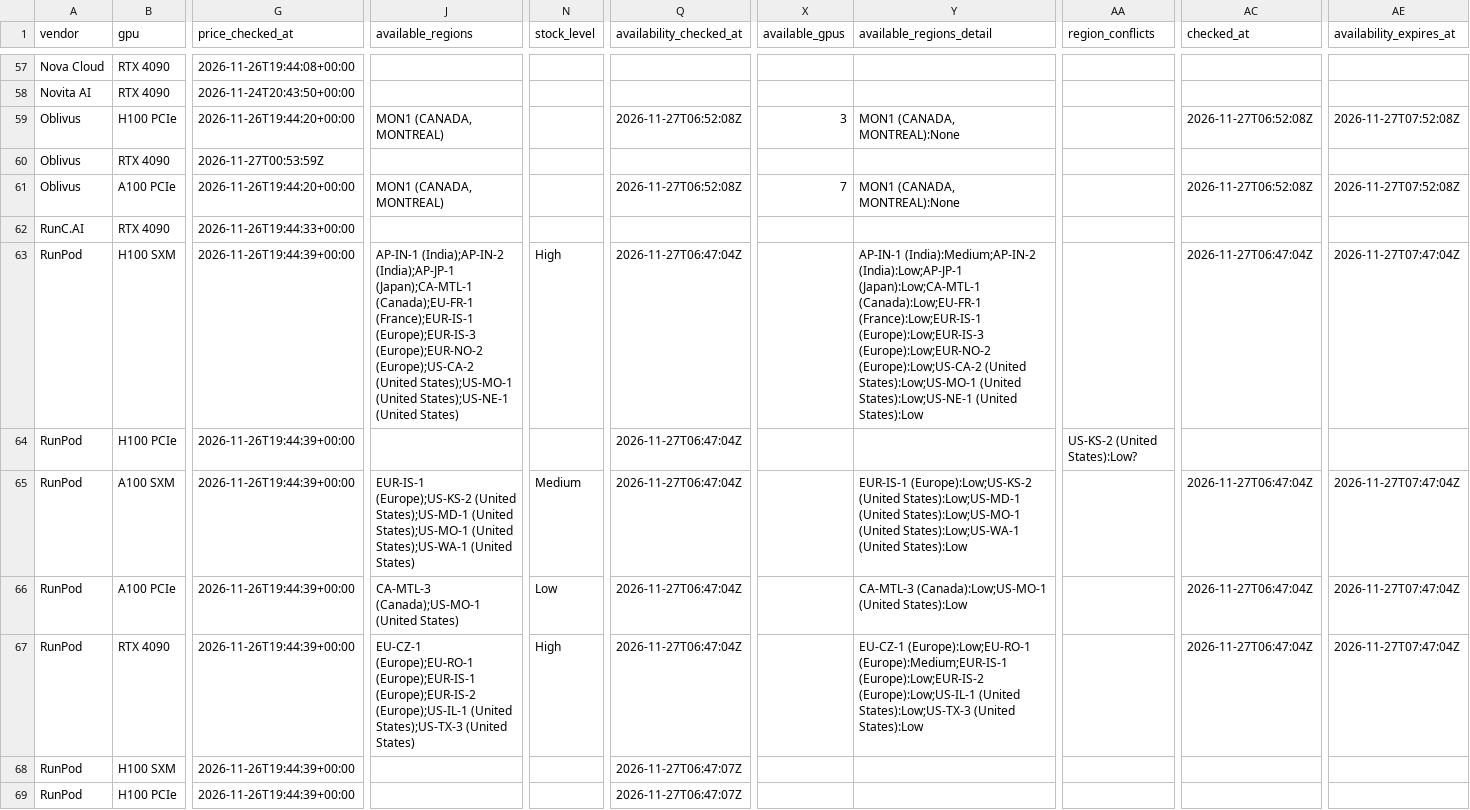
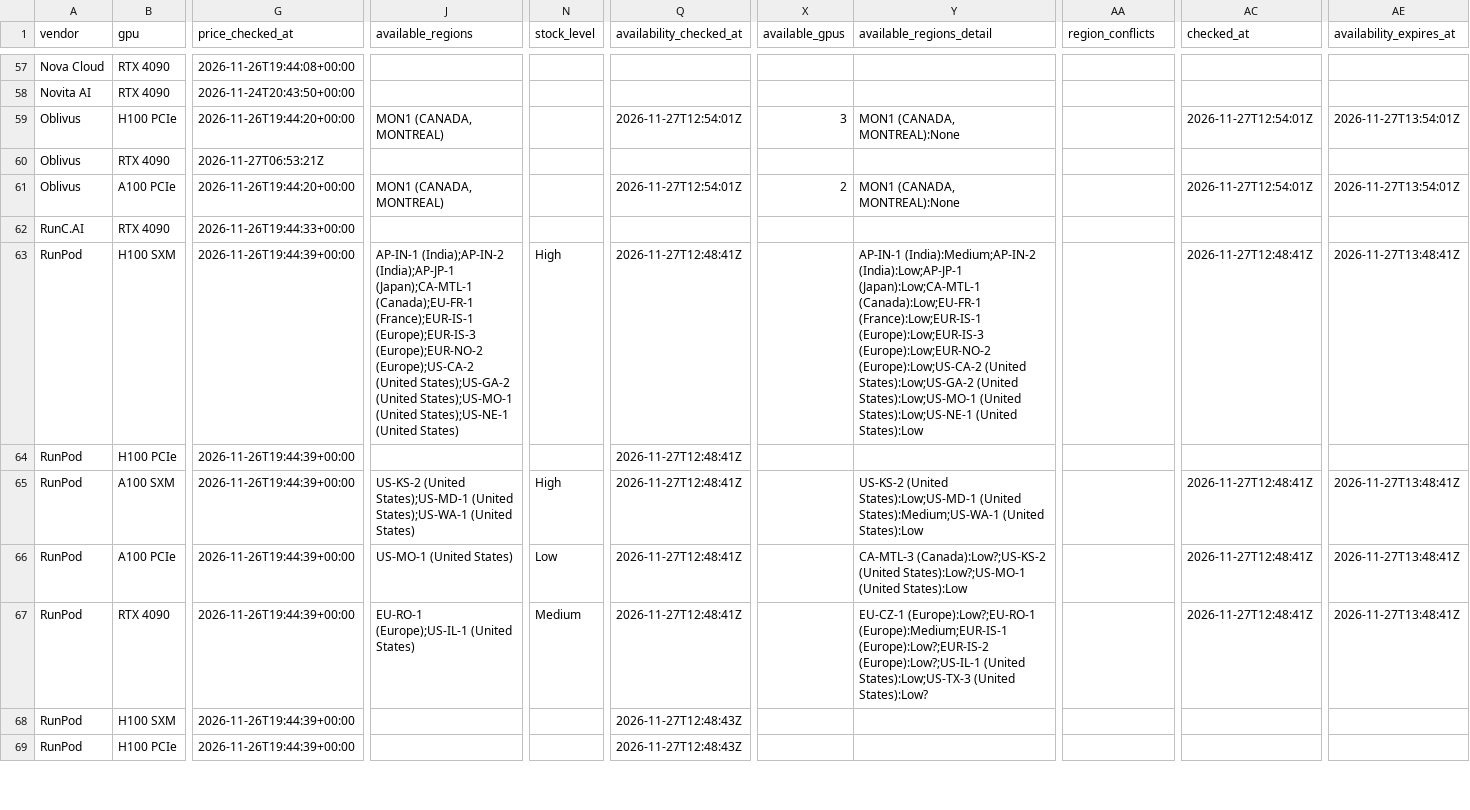
Before and after one commit to connormatthewdouglas/agent-work-stack-deals, a CSV file: latest/feed_enriched_v2_latest.csv, drawn as a sheet; only a part is shown, gaps mark what is left out; the diff covers the shown part only; the diff names each change by its address in the sheet, - before the commit and + after, or states it on an @@ line.

```diff
--- a/latest/feed_enriched_v2_latest.csv
+++ b/latest/feed_enriched_v2_latest.csv
-Q59 (availability_checked_at): 2026-11-27T06:52:08Z
+Q59 (availability_checked_at): 2026-11-27T12:54:01Z
-AC59 (checked_at): 2026-11-27T06:52:08Z
+AC59 (checked_at): 2026-11-27T12:54:01Z
-AE59 (availability_expires_at): 2026-11-27T07:52:08Z
+AE59 (availability_expires_at): 2026-11-27T13:54:01Z
-G60 (price_checked_at): 2026-11-27T00:53:59Z
+G60 (price_checked_at): 2026-11-27T06:53:21Z
-Q61 (availability_checked_at): 2026-11-27T06:52:08Z
+Q61 (availability_checked_at): 2026-11-27T12:54:01Z
-X61 (available_gpus): 7
+X61 (available_gpus): 2
-AC61 (checked_at): 2026-11-27T06:52:08Z
+AC61 (checked_at): 2026-11-27T12:54:01Z
-AE61 (availability_expires_at): 2026-11-27T07:52:08Z
+AE61 (availability_expires_at): 2026-11-27T13:54:01Z
-J63 (available_regions): …(Europe);US-CA-2 (United States);US-MO-1 (United…
+J63 (available_regions): …(Europe);US-CA-2 (United States);US-GA-2 (United States);US-MO-1 (United…
-Q63:Q67 (availability_checked_at): 2026-11-27T06:47:04Z
+Q63:Q67 (availability_checked_at): 2026-11-27T12:48:41Z
-Y63 (available_regions_detail): …(Europe):Low;US-CA-2 (United States):Low;US-MO-1 (United…
+Y63 (available_regions_detail): …(Europe):Low;US-CA-2 (United States):Low;US-GA-2 (United States):Low;US-MO-1 (United…
-AC63 (checked_at): 2026-11-27T06:47:04Z
+AC63 (checked_at): 2026-11-27T12:48:41Z
-AE63 (availability_expires_at): 2026-11-27T07:47:04Z
+AE63 (availability_expires_at): 2026-11-27T13:48:41Z
-AA64 (region_conflicts): US-KS-2 (United States):Low?
+AA64 (region_conflicts): (empty)
-J65 (available_regions): EUR-IS-1 (Europe);US-KS-2 (United States);US-MD-1 (United States);US-MO-1 (United States);US-WA-1…
+J65 (available_regions): US-KS-2 (United States);US-MD-1 (United States);US-WA-1…
-N65 (stock_level): Medium
+N65 (stock_level): High
-Y65 (available_regions_detail): EUR-IS-1 (Europe):Low;US-KS-2 (United States):Low;US-MD-1 (United States):Low;US-MO-1 (United States):Low;US-WA-1 (United States):Low
+Y65 (available_regions_detail): US-KS-2 (United States):Low;US-MD-1 (United States):Medium;US-WA-1 (United States):Low
-AC65:AC67 (checked_at): 2026-11-27T06:47:04Z
+AC65:AC67 (checked_at): 2026-11-27T12:48:41Z
-AE65:AE67 (availability_expires_at): 2026-11-27T07:47:04Z
+AE65:AE67 (availability_expires_at): 2026-11-27T13:48:41Z
-J66 (available_regions): CA-MTL-3 (Canada);US-MO-1 (United States)
+J66 (available_regions): US-MO-1 (United States)
-Y66 (available_regions_detail): CA-MTL-3 (Canada):Low;US-MO-1 (United States):Low
+Y66 (available_regions_detail): CA-MTL-3 (Canada):Low?;US-KS-2 (United States):Low?;US-MO-1 (United States):Low
-J67 (available_regions): EU-CZ-1 (Europe);EU-RO-1 (Europe);EUR-IS-1 (Europe);EUR-IS-2 (Europe);US-IL-1 (United States);US-TX-3 (United States)
+J67 (available_regions): EU-RO-1 (Europe);US-IL-1 (United States)
-N67 (stock_level): High
+N67 (stock_level): Medium
-Y67 (available_regions_detail): EU-CZ-1 (Europe):Low;EU-RO-1 (Europe):Medium;EUR-IS-1 (Europe):Low;EUR-IS-2 (Europe):Low;US-IL-1 (United States):Low;US-TX-3 (United States):Low
+Y67 (available_regions_detail): EU-CZ-1 (Europe):Low?;EU-RO-1 (Europe):Medium;EUR-IS-1 (Europe):Low?;EUR-IS-2 (Europe):Low?;US-IL-1 (United States):Low;US-TX-3 (United States):Low?
-Q68:Q69 (availability_checked_at): 2026-11-27T06:47:07Z
+Q68:Q69 (availability_checked_at): 2026-11-27T12:48:43Z
```
Also changed, not shown: 154 edited cells elsewhere in this file, latest/availability_v2_latest.csv, 6 other files.
